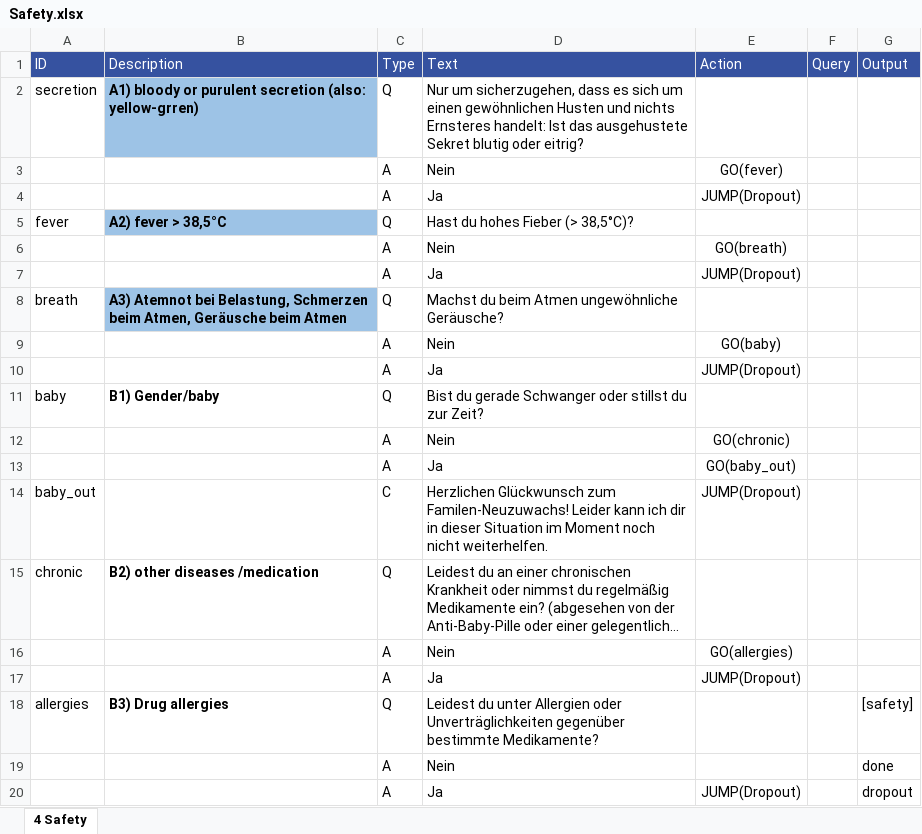
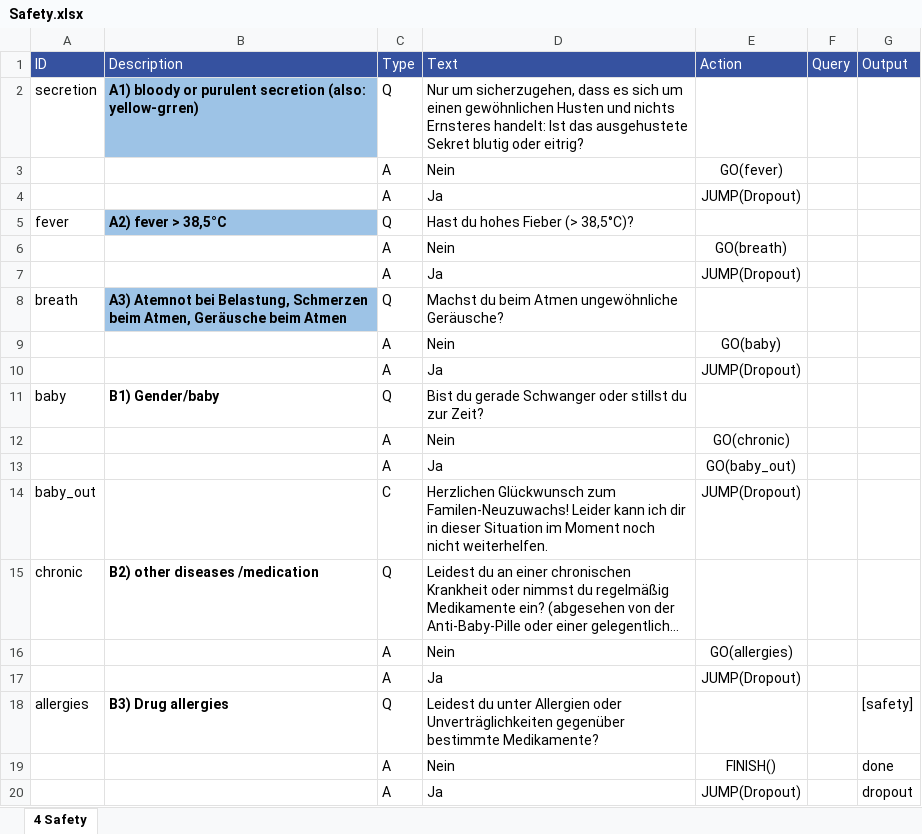
Before and after one commit to mpraski/dein-apotheker-scenarios, an Excel workbook: scenarios/cough/processes/Safety.xlsx, sheet 4 Safety, drawn as a sheet; long unchanged cells end in …; values as stored, in another font and other column widths than the file's, no borders; the diff names each change by its address in the sheet, - before the commit and + after, or states it on an @@ line.

```diff
--- a/scenarios/cough/processes/Safety.xlsx (sheet 4 Safety)
+++ b/scenarios/cough/processes/Safety.xlsx (sheet 4 Safety)
-E19 (Action): (empty)
+E19 (Action): FINISH()
```
Also changed, not shown: scenarios/cough/processes/Explanation.xlsx, scenarios/cough/processes/Fasttrack.xlsx.
